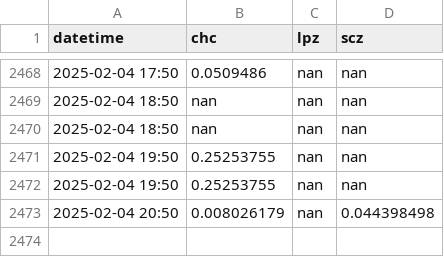
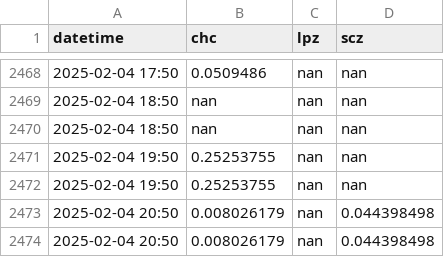
Before and after one commit to LudCano/aod_plotting, a CSV file: goes_scripts/aod_places.csv, drawn as a sheet; only a part is shown, gaps mark what is left out; the diff names each change by its address in the sheet, - before the commit and + after, or states it on an @@ line.

```diff
--- a/goes_scripts/aod_places.csv
+++ b/goes_scripts/aod_places.csv
+row 2474: 2025-02-04 20:50 | 0.008026179 | nan | 0.044398498
```
Also changed, not shown: 1 other file.
